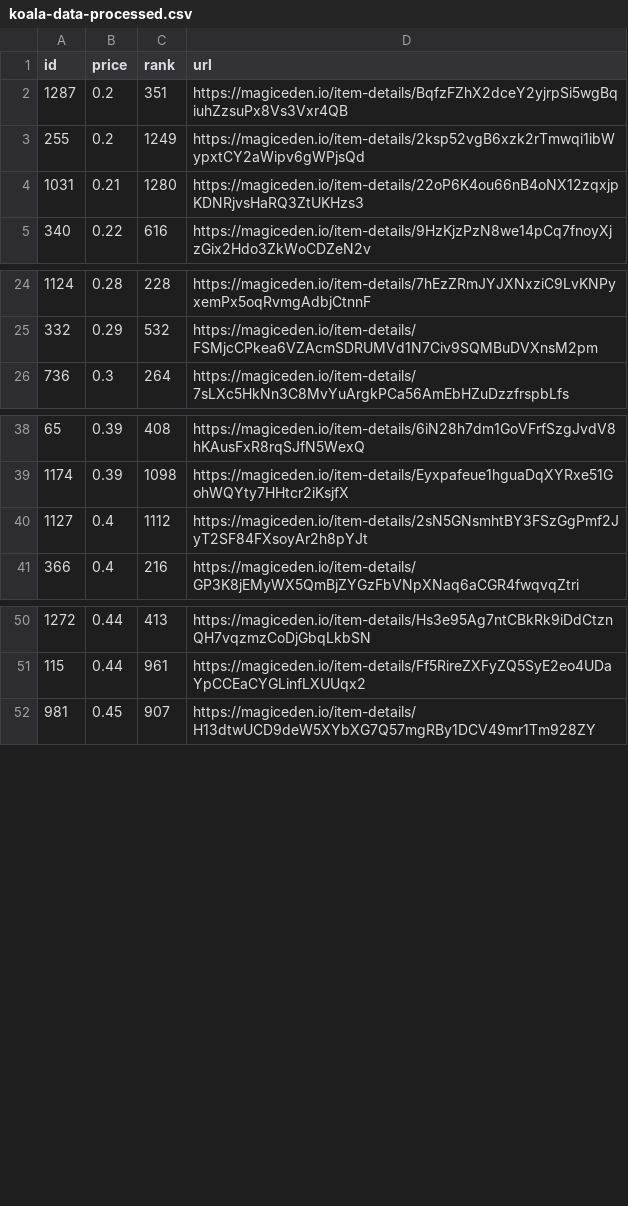
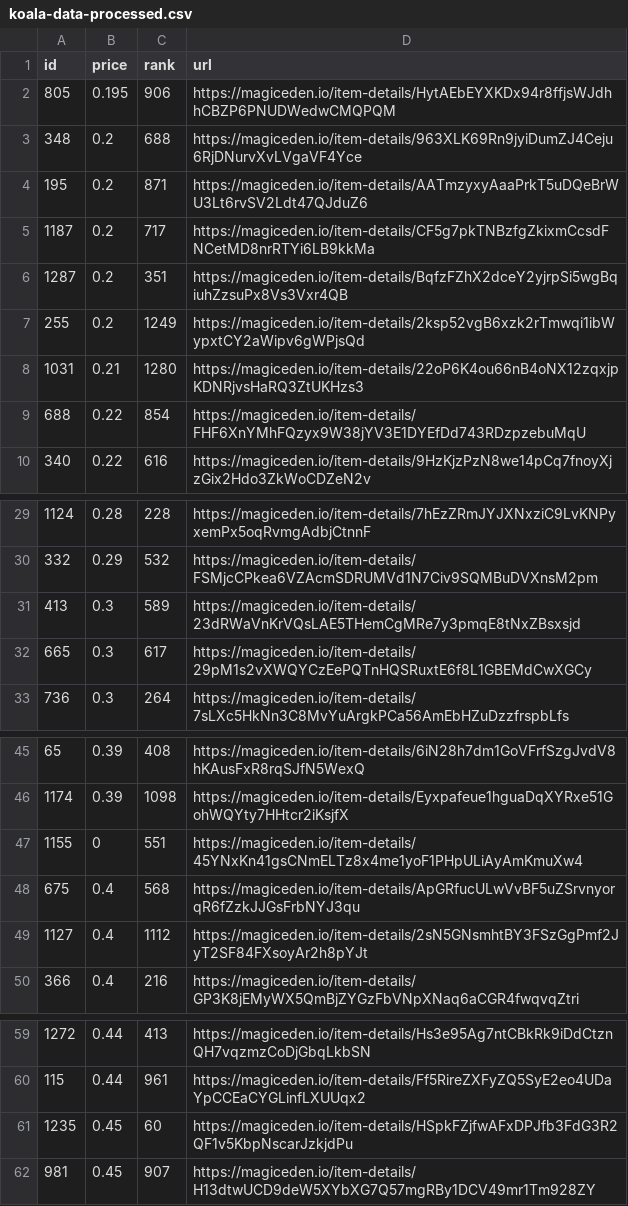
Before and after one commit to braposo/koala-monitor, a CSV file: koala-data-processed.csv, drawn as a sheet; only a part is shown, gaps mark what is left out.

Commit message:
Flat: latest data (2021-11-21T13:37:39.114Z) {   "date": "2021-11-21T13:37:39.114Z",   "files": [     {       "name": "koala-data-processed.csv",       "deltaBytes": 924,       "source": "https://api-mainnet.magiceden.io/rpc/getListedNFTsByQuery?q=%7B%22%24match%22%3A%7B%22collectionSymbol%22%3A%22koala_klubhouse%22%7D%2C%22%24sort%22%3A%7B%22takerAmount%22%3A1%2C%22createdAt%22%3A-1%7D%2C%22%24skip%22%3A0%2C%22%24limit%22%3A5000%7D"     },     {       "name": "koala-top-picks.csv",       "deltaBytes": 1,       "source": "https://api-mainnet.magiceden.io/rpc/getListedNFTsByQuery?q=%7B%22%24match%22%3A%7B%22collectionSymbol%22%3A%22koala_klubhouse%22%7D%2C%22%24sort%22%3A%7B%22takerAmount%22%3A1%2C%22createdAt%22%3A-1%7D%2C%22%24skip%22%3A0%2C%22%24limit%22%3A5000%7D"     }   ] }

```diff
--- a/koala-data-processed.csv
+++ b/koala-data-processed.csv
@@ -1,2 +1,6 @@
 id,price,rank,url
+805,0.195,906,https://magiceden.io/item-details/HytAEbEYXKDx94r8ffjsWJdhhCBZP6PNUDWedwCMQPQM
+348,0.2,688,https://magiceden.io/item-details/963XLK69Rn9jyiDumZJ4Ceju6RjDNurvXvLVgaVF4Yce
+195,0.2,871,https://magiceden.io/item-details/AATmzyxyAaaPrkT5uDQeBrWU3Lt6rvSV2Ldt47QJduZ6
+1187,0.2,717,https://magiceden.io/item-details/CF5g7pkTNBzfgZkixmCcsdFNCetMD8nrRTYi6LB9kkMa
 1287,0.2,351,https://magiceden.io/item-details/BqfzFZhX2dceY2yjrpSi5wgBqiuhZzsuPx8Vs3Vxr4QB
@@ -4,2 +8,3 @@ id,price,rank,url
 1031,0.21,1280,https://magiceden.io/item-details/22oP6K4ou66nB4oNX12zqxjpKDNRjvsHaRQ3ZtUKHzs3
+688,0.22,854,https://magiceden.io/item-details/FHF6XnYMhFQzyx9W38jYV3E1DYEfDd743RDzpzebuMqU
 340,0.22,616,https://magiceden.io/item-details/9HzKjzPzN8we14pCq7fnoyXjzGix2Hdo3ZkWoCDZeN2v
@@ -25,2 +30,4 @@ id,price,rank,url
 332,0.29,532,https://magiceden.io/item-details/FSMjcCPkea6VZAcmSDRUMVd1N7Civ9SQMBuDVXnsM2pm
+413,0.3,589,https://magiceden.io/item-details/23dRWaVnKrVQsLAE5THemCgMRe7y3pmqE8tNxZBsxsjd
+665,0.3,617,https://magiceden.io/item-details/29pM1s2vXWQYCzEePQTnHQSRuxtE6f8L1GBEMdCwXGCy
 736,0.3,264,https://magiceden.io/item-details/7sLXc5HkNn3C8MvYuArgkPCa56AmEbHZuDzzfrspbLfs
@@ -39,2 +46,4 @@ id,price,rank,url
 1174,0.39,1098,https://magiceden.io/item-details/Eyxpafeue1hguaDqXYRxe51GohWQYty7HHtcr2iKsjfX
+1155,0,551,https://magiceden.io/item-details/45YNxKn41gsCNmELTz8x4me1yoF1PHpULiAyAmKmuXw4
+675,0.4,568,https://magiceden.io/item-details/ApGRfucULwVvBF5uZSrvnyorqR6fZzkJJGsFrbNYJ3qu
 1127,0.4,1112,https://magiceden.io/item-details/2sN5GNsmhtBY3FSzGgPmf2JyT2SF84FXsoyAr2h8pYJt
@@ -51,2 +60,3 @@ id,price,rank,url
 115,0.44,961,https://magiceden.io/item-details/Ff5RireZXFyZQ5SyE2eo4UDaYpCCEaCYGLinfLXUUqx2
+1235,0.45,60,https://magiceden.io/item-details/HSpkFZjfwAFxDPJfb3FdG3R2QF1v5KbpNscarJzkjdPu
 981,0.45,907,https://magiceden.io/item-details/H13dtwUCD9deW5XYbXG7Q57mgRBy1DCV49mr1Tm928ZY
```
Also changed, not shown: koala-top-picks.csv.
